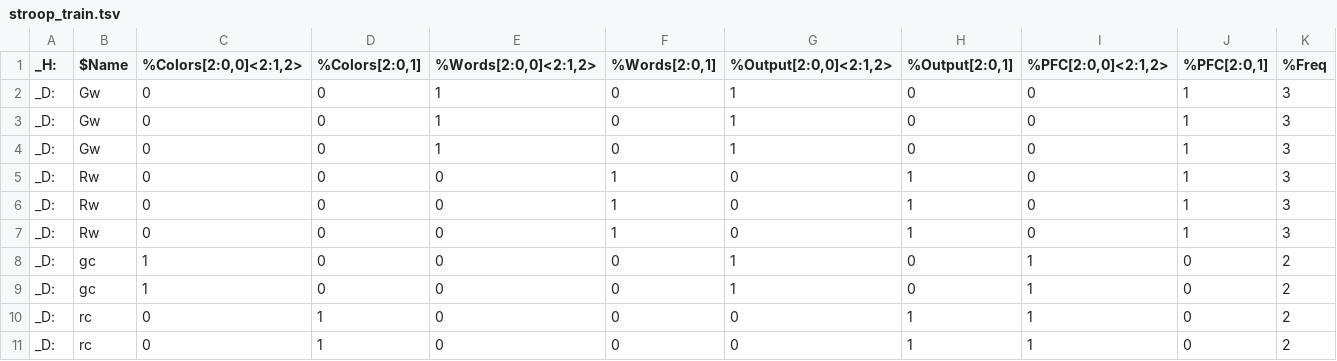
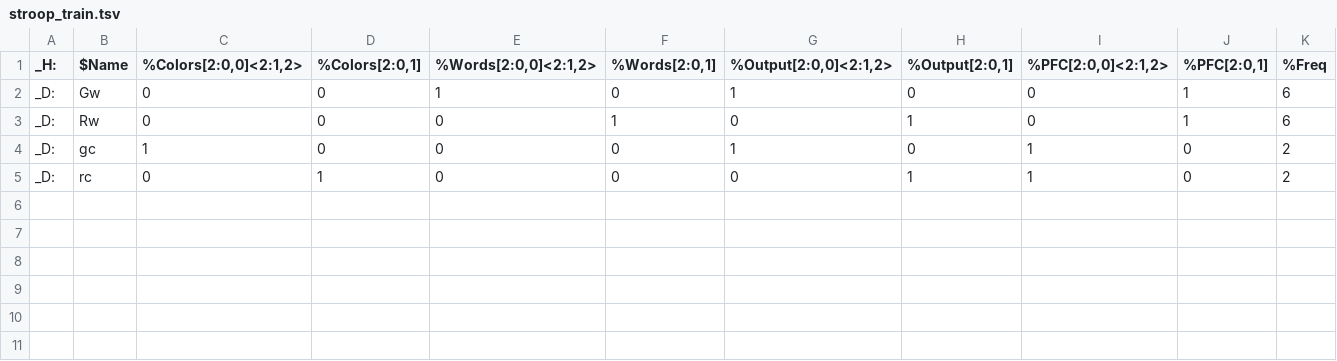
Before and after one commit to CompCogNeuro/sims, a TSV file: ch10/stroop/stroop_train.tsv, drawn as a sheet.

Commit message:
stroop mostly working -- C++ version not working on my system.. hmm.

```diff
--- a/ch10/stroop/stroop_train.tsv
+++ b/ch10/stroop/stroop_train.tsv
@@ -1,11 +1,5 @@
 _H:	$Name	%Colors[2:0,0]<2:1,2>	%Colors[2:0,1]	%Words[2:0,0]<2:1,2>	%Words[2:0,1]	%Output[2:0,0]<2:1,2>	%Output[2:0,1]	%PFC[2:0,0]<2:1,2>	%PFC[2:0,1]	%Freq
-_D:	Gw	0	0	1	0	1	0	0	1	3
-_D:	Gw	0	0	1	0	1	0	0	1	3
-_D:	Gw	0	0	1	0	1	0	0	1	3
-_D:	Rw	0	0	0	1	0	1	0	1	3
-_D:	Rw	0	0	0	1	0	1	0	1	3
-_D:	Rw	0	0	0	1	0	1	0	1	3
+_D:	Gw	0	0	1	0	1	0	0	1	6
+_D:	Rw	0	0	0	1	0	1	0	1	6
 _D:	gc	1	0	0	0	1	0	1	0	2
-_D:	gc	1	0	0	0	1	0	1	0	2
-_D:	rc	0	1	0	0	0	1	1	0	2
 _D:	rc	0	1	0	0	0	1	1	0	2
```
Also changed, not shown: 2 other files.
